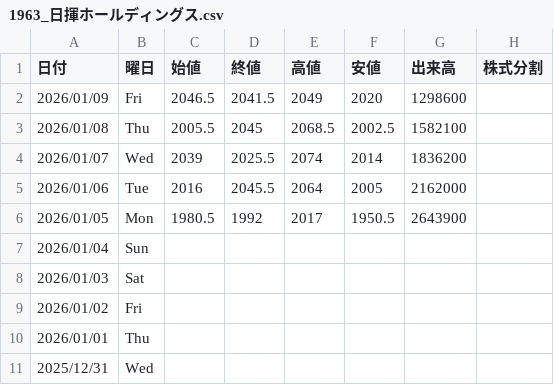
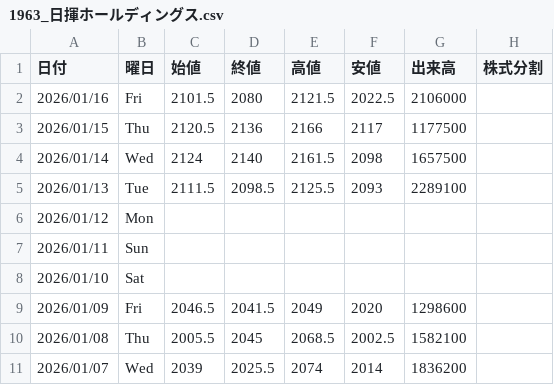
Before and after one commit to Yoshihiro-Okinaga/StockData, a CSV file: StockNightly/1963_日揮ホールディングス.csv, drawn as a sheet; only a part is shown; the shorter side is filled out with more unchanged rows; the diff names each change by its address in the sheet, - before the commit and + after, or states it on an @@ line.

```diff
--- a/StockNightly/1963_日揮ホールディングス.csv
+++ b/StockNightly/1963_日揮ホールディングス.csv
+row 2: 2026/01/16 | Fri | 2101.5 | 2080 | 2121.5 | 2022.5 | 2106000
+row 3: 2026/01/15 | Thu | 2120.5 | 2136 | 2166 | 2117 | 1177500
+row 4: 2026/01/14 | Wed | 2124 | 2140 | 2161.5 | 2098 | 1657500
+row 5: 2026/01/13 | Tue | 2111.5 | 2098.5 | 2125.5 | 2093 | 2289100
+row 6: 2026/01/12 | Mon
+row 7: 2026/01/11 | Sun
+row 8: 2026/01/10 | Sat
```
Also changed, not shown: StockNightly/6752_パナソニック.csv, StockNightly/Sub/7201_日産自動車.csv, 9 other files.
